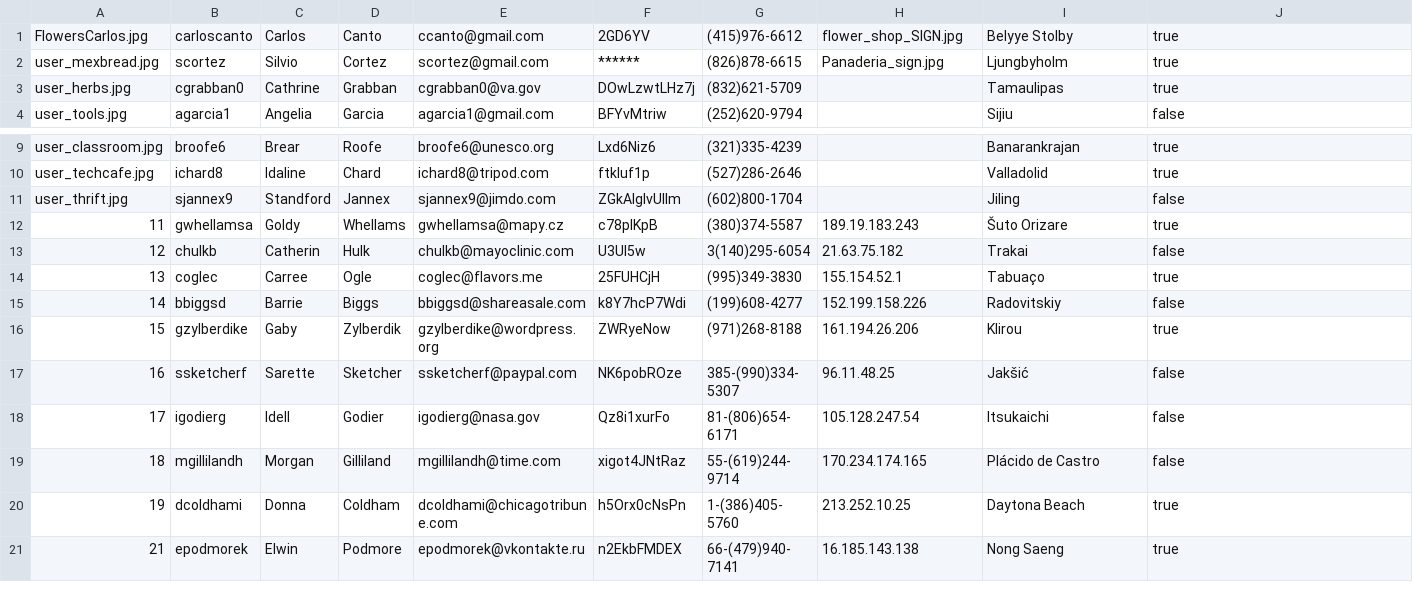
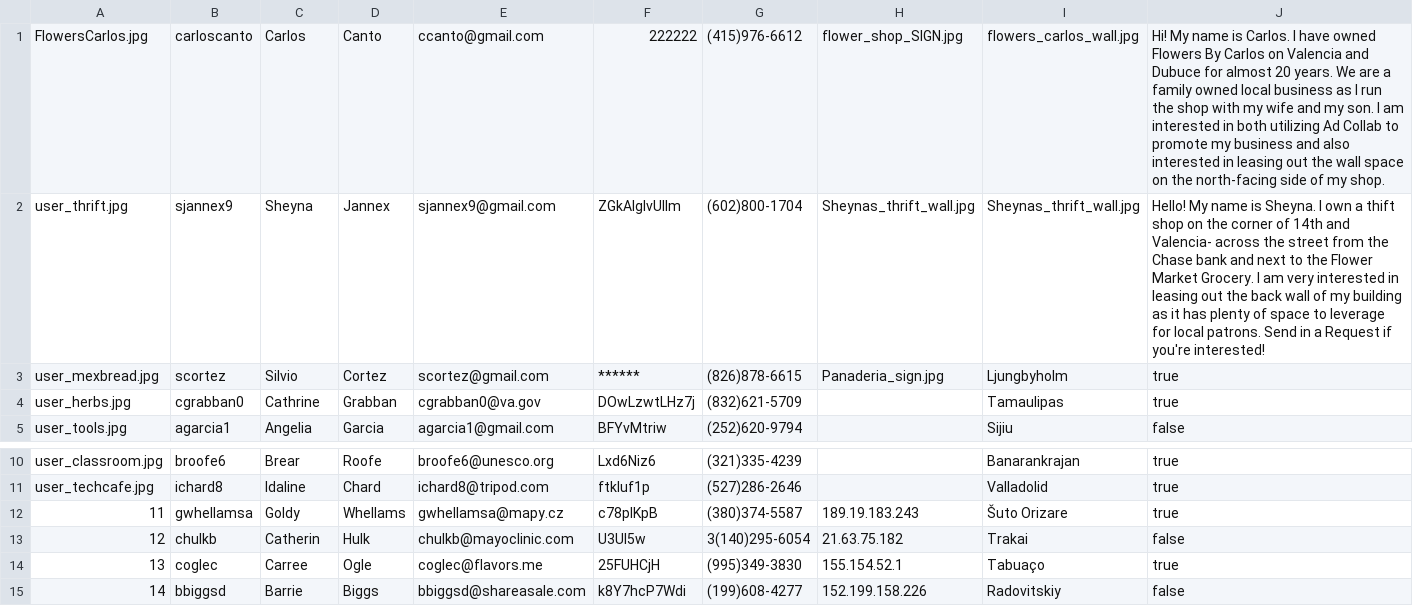
Before and after one commit to dmazuera/project, a CSV file: user_data.csv, drawn as a sheet; only a part is shown, gaps mark what is left out; the shorter side is filled out with more unchanged rows.

Commit message:
finished adding the user profile. Fixed up all templates and added modals. Also cleaned up the nav adding links. Bug selecting the google map marker- only works sometimes. Looking into that now.

```diff
--- a/user_data.csv
+++ b/user_data.csv
@@ -1,2 +1,3 @@
-FlowersCarlos.jpg,carloscanto,Carlos,Canto,ccanto@gmail.com,2GD6YV,(415)976-6612,flower_shop_SIGN.jpg,Belyye Stolby,true
+FlowersCarlos.jpg,carloscanto,Carlos,Canto,ccanto@gmail.com,222222,(415)976-6612,flower_shop_SIGN.jpg,flowers_carlos_wall.jpg,"Hi! My name is Carlos. I have owned Flowers By Carlos on Valencia and Dubuce for almost 20 years. We are a family owned local business as I run the shop with my wife and my son. I am interested in both utilizing Ad Collab to promote my business and also interested in leasing out the wall space on the north-facing side of my shop."
+user_thrift.jpg,sjannex9,Sheyna,Jannex,sjannex9@gmail.com,ZGkAlgIvUIlm,(602)800-1704,Sheynas_thrift_wall.jpg,Sheynas_thrift_wall.jpg,"Hello! My name is Sheyna. I own a thift shop on the corner of 14th and Valencia- across the street from the Chase bank and next to the Flower Market Grocery. I am very interested in leasing out the back wall of my building as it has plenty of space to leverage for local patrons. Send in a Request if you're interested!"
 user_mexbread.jpg,scortez,Silvio,Cortez,scortez@gmail.com,******,(826)878-6615,Panaderia_sign.jpg,Ljungbyholm,true
@@ -10,3 +11,2 @@ user_classroom.jpg,broofe6,Brear,Roofe,broofe6@unesco.org,Lxd6Niz6,(321)335-4239
 user_techcafe.jpg,ichard8,Idaline,Chard,ichard8@tripod.com,ftkIuf1p,(527)286-2646,,Valladolid,true
-user_thrift.jpg,sjannex9,Standford,Jannex,sjannex9@jimdo.com,ZGkAlgIvUIlm,(602)800-1704,,Jiling,false
 11,gwhellamsa,Goldy,Whellams,gwhellamsa@mapy.cz,c78pIKpB,(380)374-5587,189.19.183.243,Šuto Orizare,true
```
Also changed, not shown: 16 other files.
